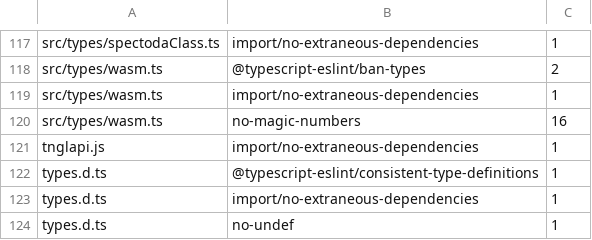
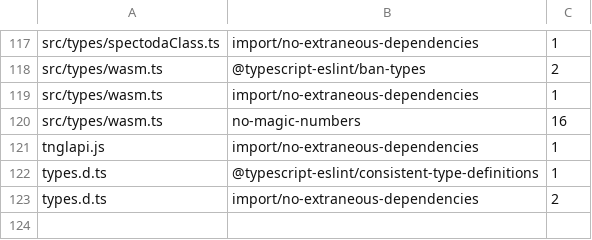
Before and after one commit to Spectoda/spectoda-js, a TSV file: eslint.seatbelt.tsv, drawn as a sheet; only a part is shown, gaps mark what is left out.

```diff
--- a/eslint.seatbelt.tsv
+++ b/eslint.seatbelt.tsv
@@ -122,3 +122,2 @@
 "types.d.ts"	"@typescript-eslint/consistent-type-definitions"	1
-"types.d.ts"	"import/no-extraneous-dependencies"	1
-"types.d.ts"	"no-undef"	1
+"types.d.ts"	"import/no-extraneous-dependencies"	2
```
Also changed, not shown: 1 other file.
